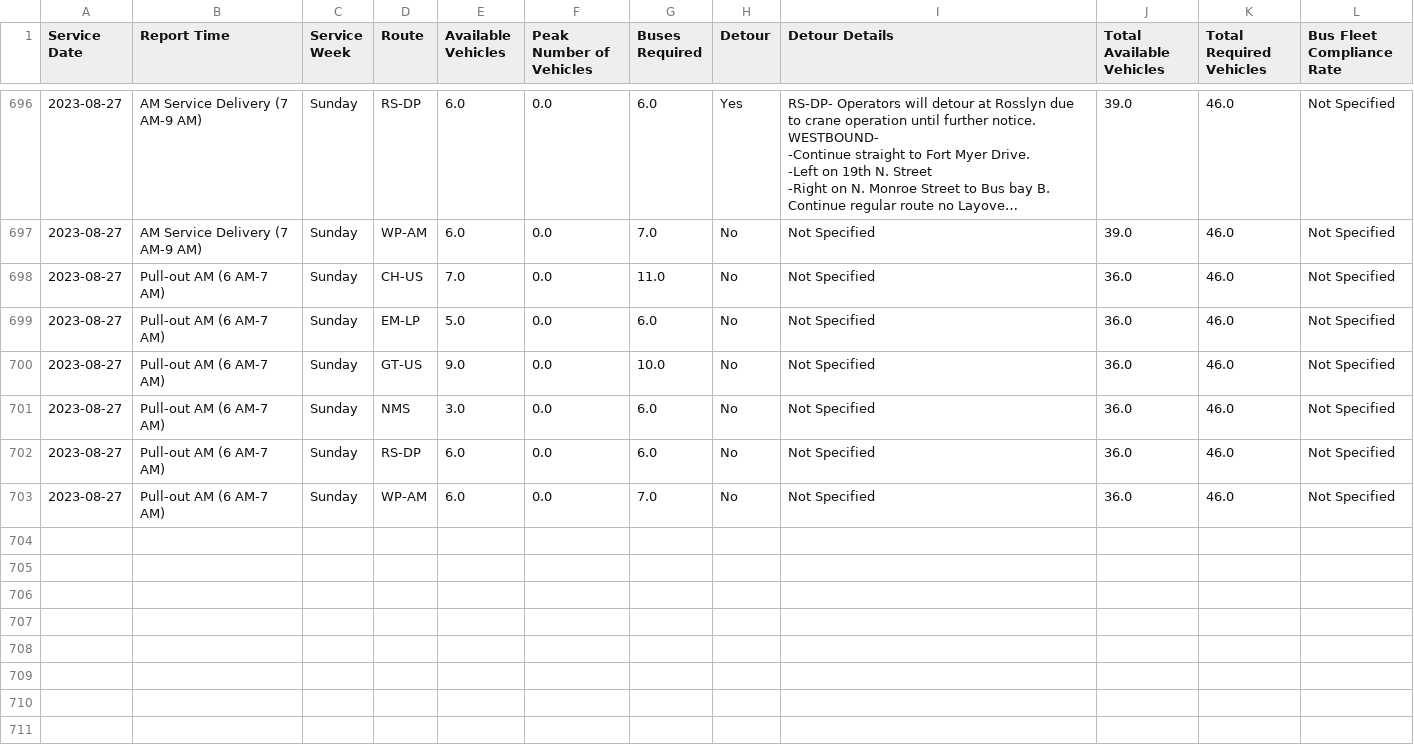
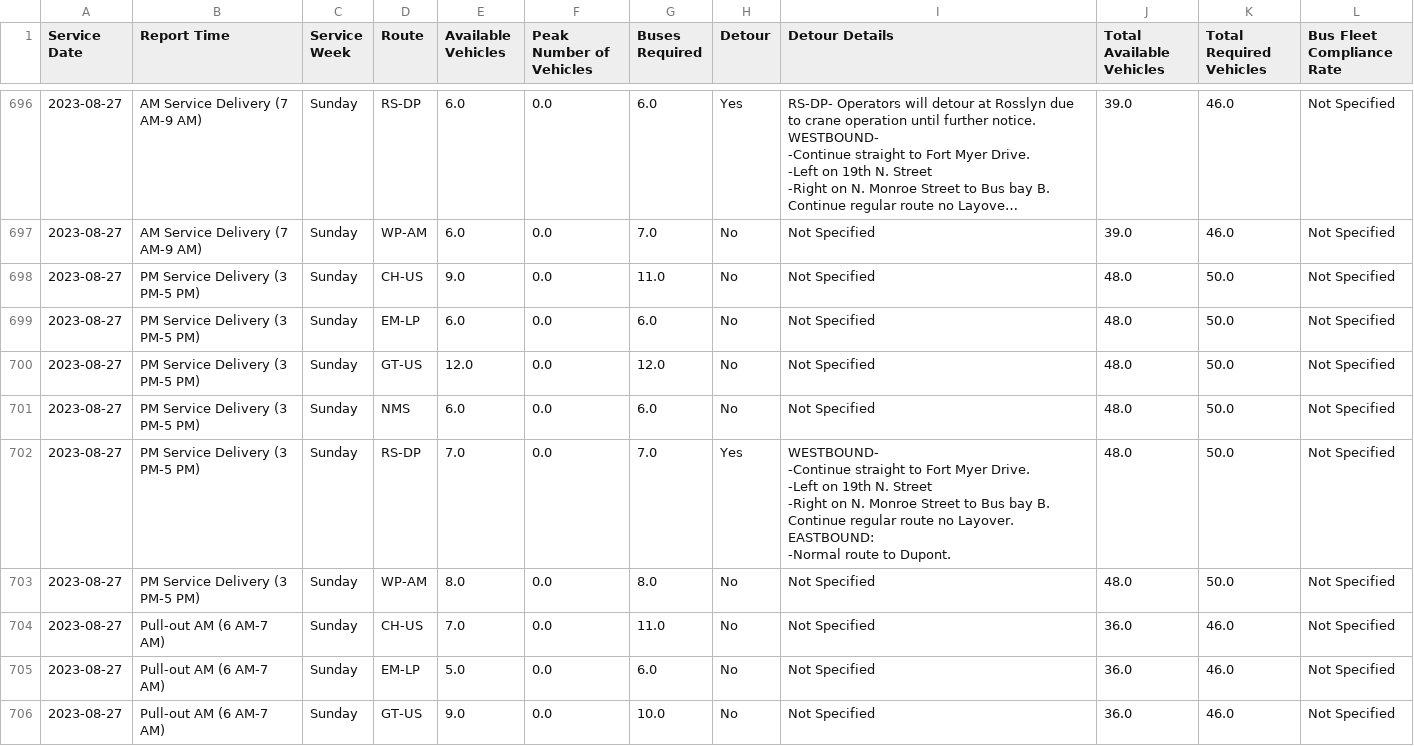
Before and after one commit to TerondaDavis/DC-Circulator-Operations, a CSV file: Data/Service_Pull_Processed New.csv, drawn as a sheet; only a part is shown, gaps mark what is left out; the shorter side is filled out with more unchanged rows; long unchanged cells end in …; ↵ is a line break in a cell; the diff names each change by its address in the sheet, - before the commit and + after, or states it on an @@ line.

```diff
--- a/Data/Service_Pull_Processed New.csv
+++ b/Data/Service_Pull_Processed New.csv
+row 698: 2023-08-27 | PM Service Delivery (3 PM-5 PM) | Sunday | CH-US | 9.0 | 0.0 | 11.0 | No | Not Specified | 48.0 | 50.0 | Not Specified
+row 699: 2023-08-27 | PM Service Delivery (3 PM-5 PM) | Sunday | EM-LP | 6.0 | 0.0 | 6.0 | No | Not Specified | 48.0 | 50.0 | Not Specified
+row 700: 2023-08-27 | PM Service Delivery (3 PM-5 PM) | Sunday | GT-US | 12.0 | 0.0 | 12.0 | No | Not Specified | 48.0 | 50.0 | Not Specified
+row 701: 2023-08-27 | PM Service Delivery (3 PM-5 PM) | Sunday | NMS | 6.0 | 0.0 | 6.0 | No | Not Specified | 48.0 | 50.0 | Not Specified
+row 702: 2023-08-27 | PM Service Delivery (3 PM-5 PM) | Sunday | RS-DP | 7.0 | 0.0 | 7.0 | Yes | WESTBOUND- ↵ -Continue straight to Fort Myer Drive. ↵ -Left on 19th N. Street ↵ -Right on N. Monroe Street to Bus bay B. Continue regular route no Layover. ↵ EASTBOUND: ↵ -Normal route to Dupont. | 48.0 | 50.0 | Not Specified
+row 703: 2023-08-27 | PM Service Delivery (3 PM-5 PM) | Sunday | WP-AM | 8.0 | 0.0 | 8.0 | No | Not Specified | 48.0 | 50.0 | Not Specified
```
Also changed, not shown: Data/Latest_Entries_Processed New.csv, Data/Low_Charge_Buses_Processed New.csv, 3 other files.
